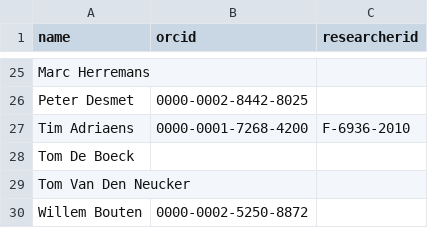
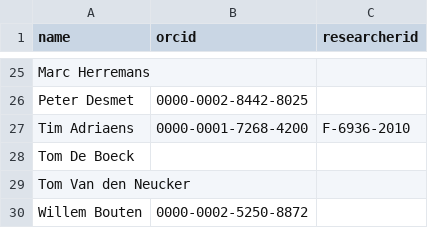
Before and after one commit to inbo/data-publication, a CSV file: guidelines/authors.csv, drawn as a sheet; only a part is shown, gaps mark what is left out.

Commit message:
Correct name

```diff
--- a/guidelines/authors.csv
+++ b/guidelines/authors.csv
@@ -28,3 +28,3 @@ Tim Adriaens,0000-0001-7268-4200,F-6936-2010
 Tom De Boeck,,
-Tom Van Den Neucker,,
+Tom Van den Neucker,,
 Willem Bouten,0000-0002-5250-8872,
```
Also changed, not shown: 1 other file.
